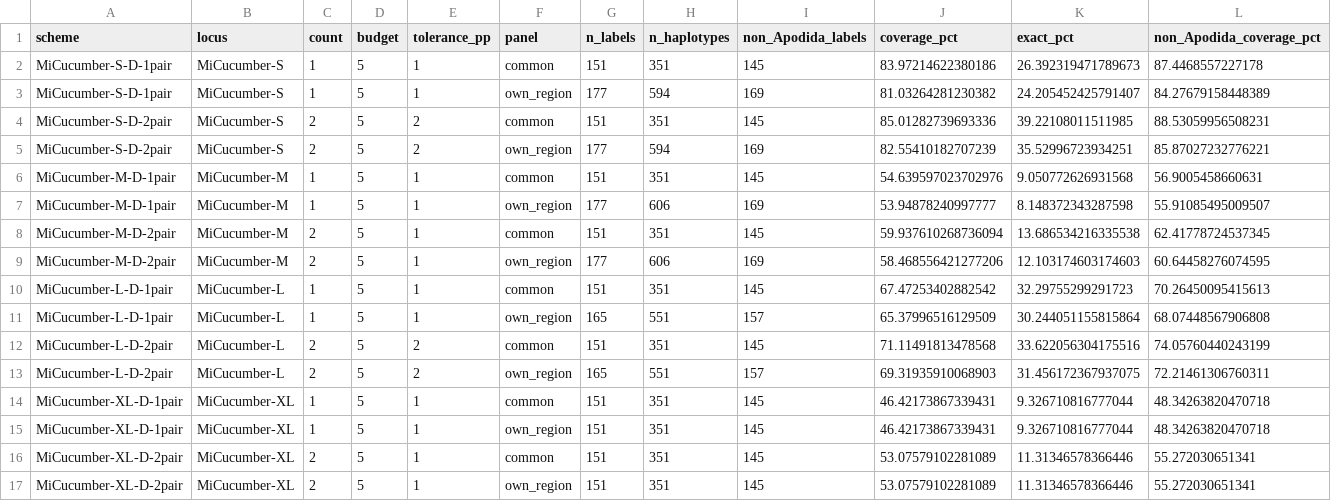
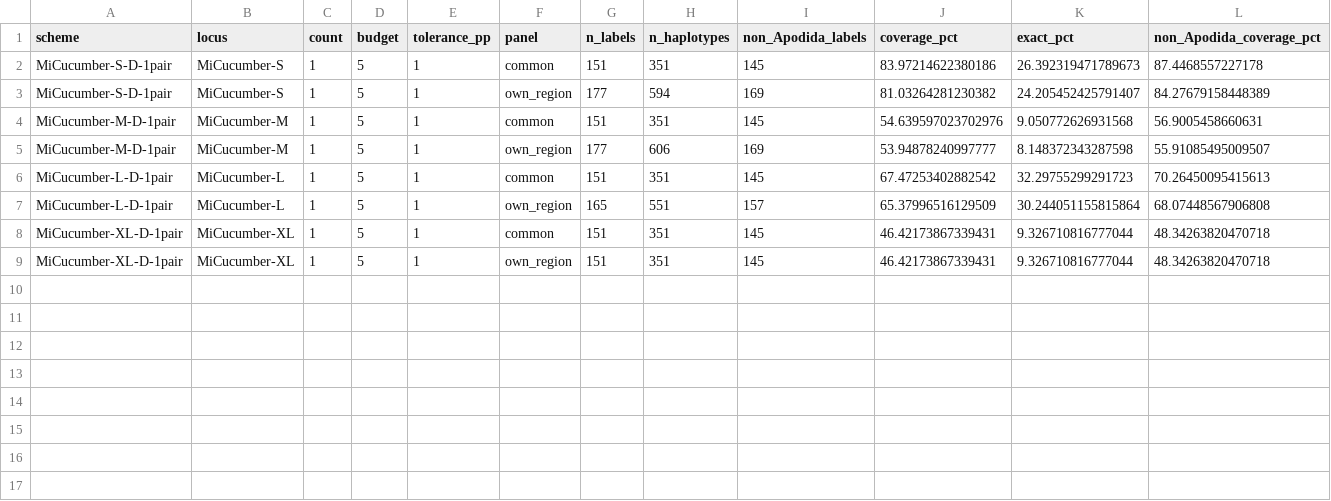
Before and after one commit to GUIBA-EX/MiCucumber, a CSV file: results/degenerate/comparison.csv, drawn as a sheet; only a part is shown; rows hold the shown columns only; the diff names each change by its address in the sheet, - before the commit and + after, or states it on an @@ line.

```diff
--- a/results/degenerate/comparison.csv
+++ b/results/degenerate/comparison.csv
-row 4: MiCucumber-S-D-2pair | MiCucumber-S | 2 | 5 | 2 | common | 151 | 351 | 145 | 85.01282739693336 | 39.22108011511985 | 88.53059956508231
-row 5: MiCucumber-S-D-2pair | MiCucumber-S | 2 | 5 | 2 | own_region | 177 | 594 | 169 | 82.55410182707239 | 35.52996723934251 | 85.87027232776221
-row 8: MiCucumber-M-D-2pair | MiCucumber-M | 2 | 5 | 1 | common | 151 | 351 | 145 | 59.937610268736094 | 13.686534216335538 | 62.41778724537345
-row 9: MiCucumber-M-D-2pair | MiCucumber-M | 2 | 5 | 1 | own_region | 177 | 606 | 169 | 58.468556421277206 | 12.103174603174603 | 60.64458276074595
-row 12: MiCucumber-L-D-2pair | MiCucumber-L | 2 | 5 | 2 | common | 151 | 351 | 145 | 71.11491813478568 | 33.622056304175516 | 74.05760440243199
-row 13: MiCucumber-L-D-2pair | MiCucumber-L | 2 | 5 | 2 | own_region | 165 | 551 | 157 | 69.31935910068903 | 31.456172367937075 | 72.21461306760311
-row 16: MiCucumber-XL-D-2pair | MiCucumber-XL | 2 | 5 | 1 | common | 151 | 351 | 145 | 53.07579102281089 | 11.31346578366446 | 55.272030651341
-row 17: MiCucumber-XL-D-2pair | MiCucumber-XL | 2 | 5 | 1 | own_region | 151 | 351 | 145 | 53.07579102281089 | 11.31346578366446 | 55.272030651341
```
Also changed, not shown: docs/name_mapping.csv, results/comparison.csv, 40 other files.
